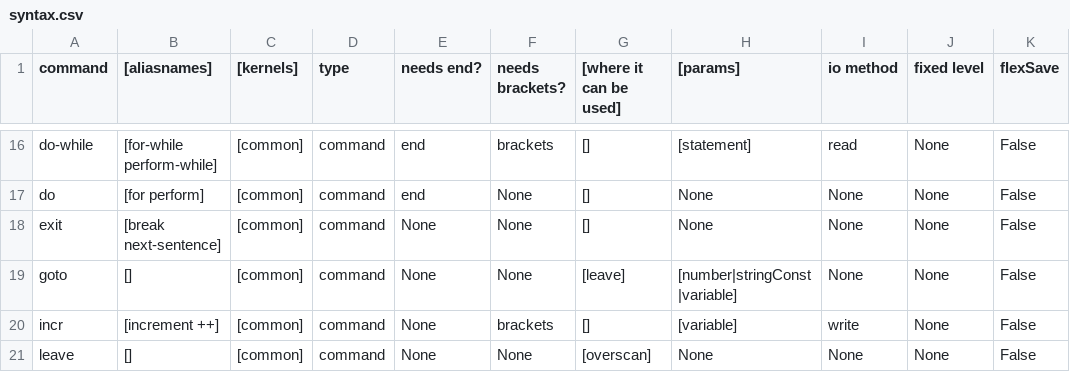
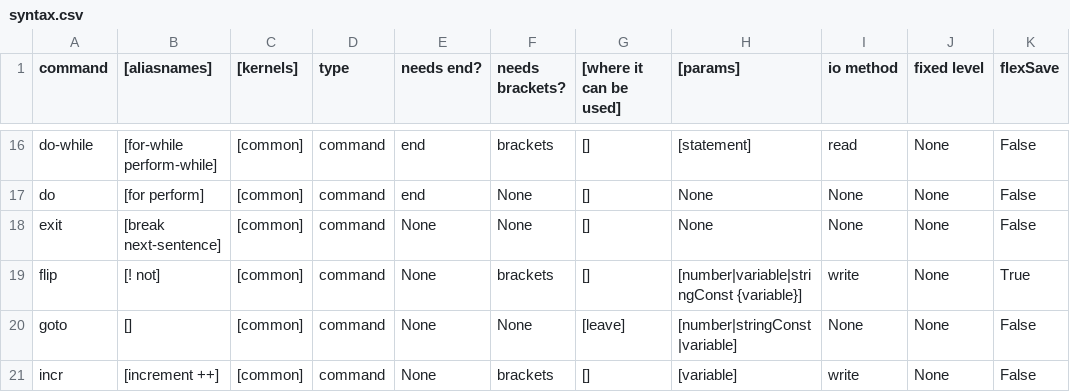
Before and after one commit to MemberA2600/Fortari2600, a CSV file: config/syntax.csv, drawn as a sheet; only a part is shown, gaps mark what is left out; the shorter side is filled out with more unchanged rows.

```diff
--- a/config/syntax.csv
+++ b/config/syntax.csv
@@ -18,2 +18,3 @@ do;[for perform];[common];command;end;None;[];None;None;None;False
 exit;[break next-sentence];[common];command;None;None;[];None;None;None;False
+flip;[! not];[common];command;None;brackets;[];[number|variable|stringConst {variable}];write;None;True
 goto;[];[common];command;None;None;[leave];[number|stringConst|variable];None;None;False
```
Also changed, not shown: 10 other files.
